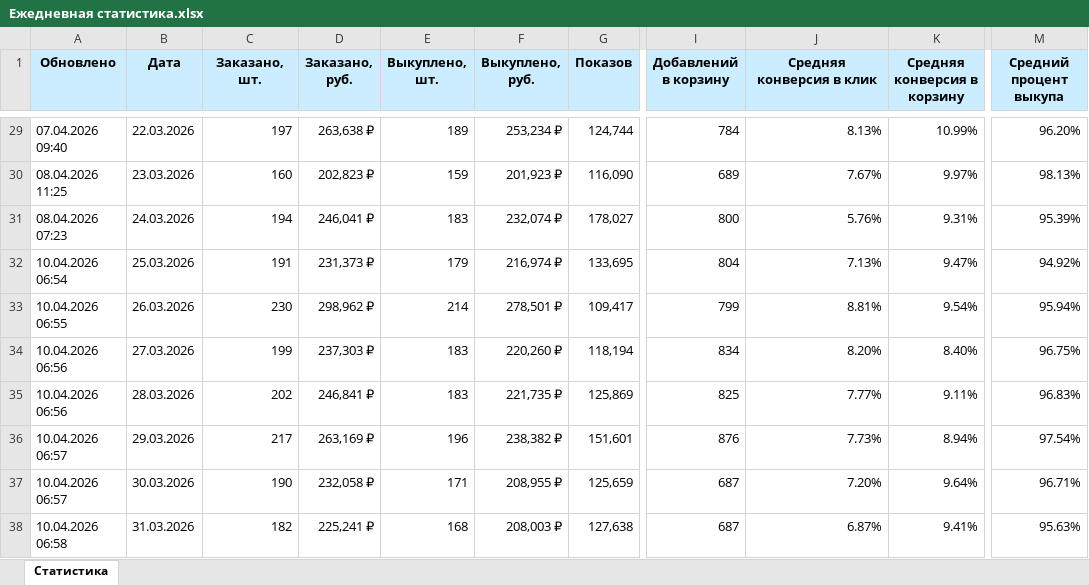
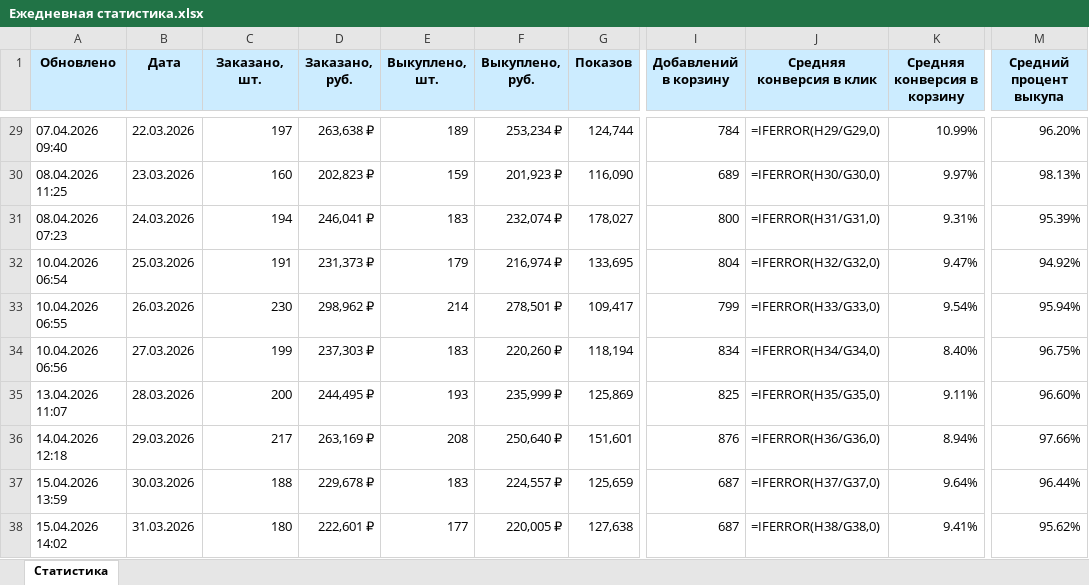
Before and after one commit to JustAlexes/Firma, an Excel workbook: Ежедневная статистика.xlsx, sheet Статистика, drawn as a sheet; only a part is shown, gaps mark what is left out; values as stored, in another font and other column widths than the file's, no borders; formulas without a stored value are shown as written; conditional formats not drawn; the diff covers the shown part only; the diff names each change by its address in the sheet, - before the commit and + after, or states it on an @@ line.

```diff
--- a/Ежедневная статистика.xlsx (sheet Статистика)
+++ b/Ежедневная статистика.xlsx (sheet Статистика)
-J29 (Средняя конверсия в клик): 8.13%
+J29 (Средняя конверсия в клик): =IFERROR(H29/G29,0)
-J30 (Средняя конверсия в клик): 7.67%
+J30 (Средняя конверсия в клик): =IFERROR(H30/G30,0)
-J31 (Средняя конверсия в клик): 5.76%
+J31 (Средняя конверсия в клик): =IFERROR(H31/G31,0)
-J32 (Средняя конверсия в клик): 7.13%
+J32 (Средняя конверсия в клик): =IFERROR(H32/G32,0)
-J33 (Средняя конверсия в клик): 8.81%
+J33 (Средняя конверсия в клик): =IFERROR(H33/G33,0)
-J34 (Средняя конверсия в клик): 8.20%
+J34 (Средняя конверсия в клик): =IFERROR(H34/G34,0)
-A35 (Обновлено): 10.04.2026 06:56
+A35 (Обновлено): 13.04.2026 11:07
-C35 (Заказано, шт.): 202
+C35 (Заказано, шт.): 200
-D35 (Заказано, руб.): 246,841 ₽
+D35 (Заказано, руб.): 244,495 ₽
-E35 (Выкуплено, шт.): 183
+E35 (Выкуплено, шт.): 193
-F35 (Выкуплено, руб.): 221,735 ₽
+F35 (Выкуплено, руб.): 235,999 ₽
-J35 (Средняя конверсия в клик): 7.77%
+J35 (Средняя конверсия в клик): =IFERROR(H35/G35,0)
-M35 (Средний процент выкупа): 96.83%
+M35 (Средний процент выкупа): 96.60%
-A36 (Обновлено): 10.04.2026 06:57
+A36 (Обновлено): 14.04.2026 12:18
-E36 (Выкуплено, шт.): 196
+E36 (Выкуплено, шт.): 208
-F36 (Выкуплено, руб.): 238,382 ₽
+F36 (Выкуплено, руб.): 250,640 ₽
-J36 (Средняя конверсия в клик): 7.73%
+J36 (Средняя конверсия в клик): =IFERROR(H36/G36,0)
-M36 (Средний процент выкупа): 97.54%
+M36 (Средний процент выкупа): 97.66%
-A37 (Обновлено): 10.04.2026 06:57
+A37 (Обновлено): 15.04.2026 13:59
-C37 (Заказано, шт.): 190
+C37 (Заказано, шт.): 188
-D37 (Заказано, руб.): 232,058 ₽
+D37 (Заказано, руб.): 229,678 ₽
-E37 (Выкуплено, шт.): 171
+E37 (Выкуплено, шт.): 183
-F37 (Выкуплено, руб.): 208,955 ₽
+F37 (Выкуплено, руб.): 224,557 ₽
-J37 (Средняя конверсия в клик): 7.20%
+J37 (Средняя конверсия в клик): =IFERROR(H37/G37,0)
-M37 (Средний процент выкупа): 96.71%
+M37 (Средний процент выкупа): 96.44%
-A38 (Обновлено): 10.04.2026 06:58
+A38 (Обновлено): 15.04.2026 14:02
-C38 (Заказано, шт.): 182
+C38 (Заказано, шт.): 180
-D38 (Заказано, руб.): 225,241 ₽
+D38 (Заказано, руб.): 222,601 ₽
-E38 (Выкуплено, шт.): 168
+E38 (Выкуплено, шт.): 177
-F38 (Выкуплено, руб.): 208,003 ₽
+F38 (Выкуплено, руб.): 220,005 ₽
-J38 (Средняя конверсия в клик): 6.87%
+J38 (Средняя конверсия в клик): =IFERROR(H38/G38,0)
-M38 (Средний процент выкупа): 95.63%
+M38 (Средний процент выкупа): 95.62%
```
Also changed, not shown: 5 added rows and 97 edited cells elsewhere in this sheet, 9 other files.
